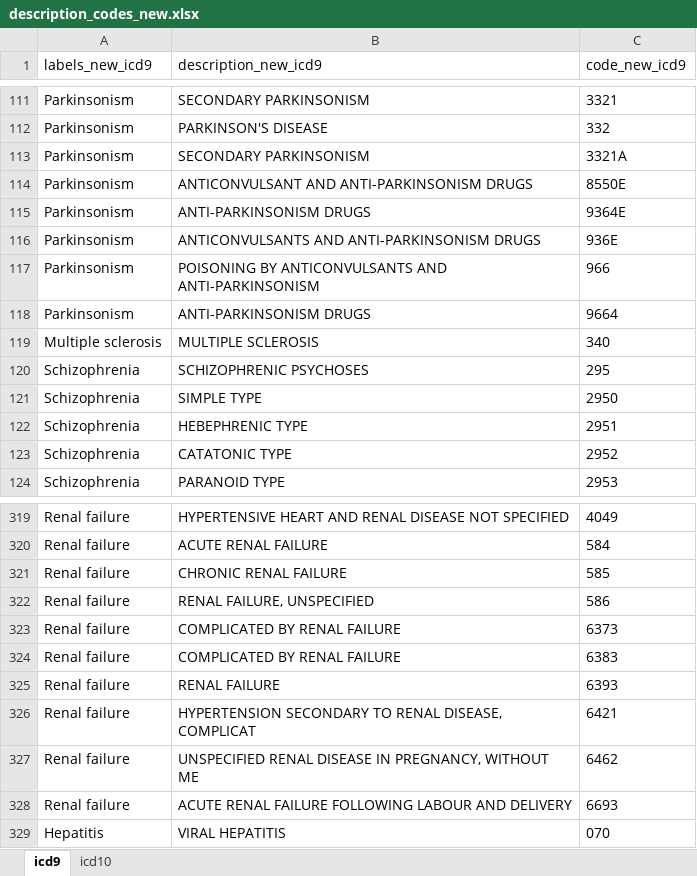
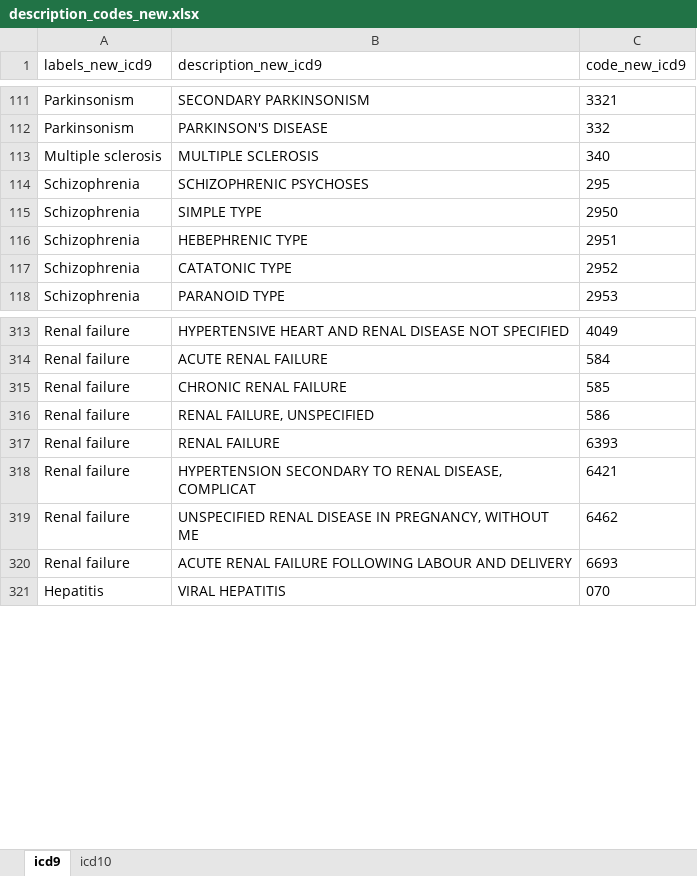
Before and after one commit to hjameei/Heterogeneity, an Excel workbook: outputs/Diagnosis/description_codes_new.xlsx, sheet icd9, drawn as a sheet; only a part is shown, gaps mark what is left out; values as stored, in another font and other column widths than the file's, no borders; the diff names each change by its address in the sheet, - before the commit and + after, or states it on an @@ line.

```diff
--- a/outputs/Diagnosis/description_codes_new.xlsx (sheet icd9)
+++ b/outputs/Diagnosis/description_codes_new.xlsx (sheet icd9)
-row 113: Parkinsonism | SECONDARY PARKINSONISM | 3321A
-row 114: Parkinsonism | ANTICONVULSANT AND ANTI-PARKINSONISM DRUGS | 8550E
-row 115: Parkinsonism | ANTI-PARKINSONISM DRUGS | 9364E
-row 116: Parkinsonism | ANTICONVULSANTS AND ANTI-PARKINSONISM DRUGS | 936E
-row 117: Parkinsonism | POISONING BY ANTICONVULSANTS AND ANTI-PARKINSONISM | 966
-row 118: Parkinsonism | ANTI-PARKINSONISM DRUGS | 9664
-row 323: Renal failure | COMPLICATED BY RENAL FAILURE | 6373
-row 324: Renal failure | COMPLICATED BY RENAL FAILURE | 6383
```
Also changed, not shown: sheet icd10, Inputs/Diagnosis/Diseases_of_interest.xlsx, outputs/Diagnosis/description_codes_v1_v2.xlsx, 6 other files.
